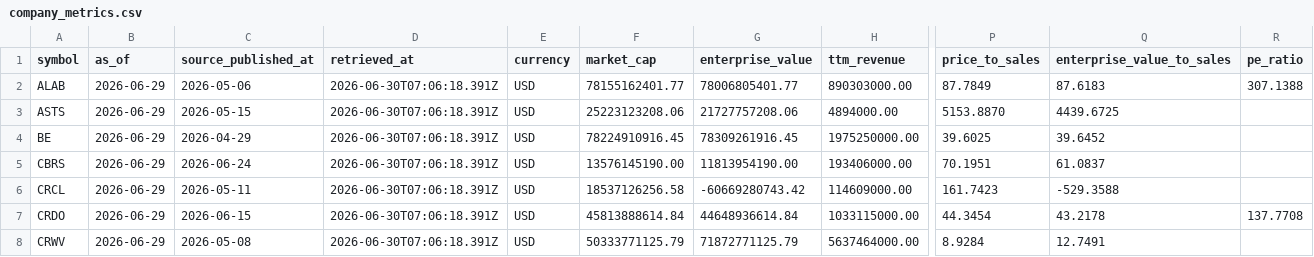
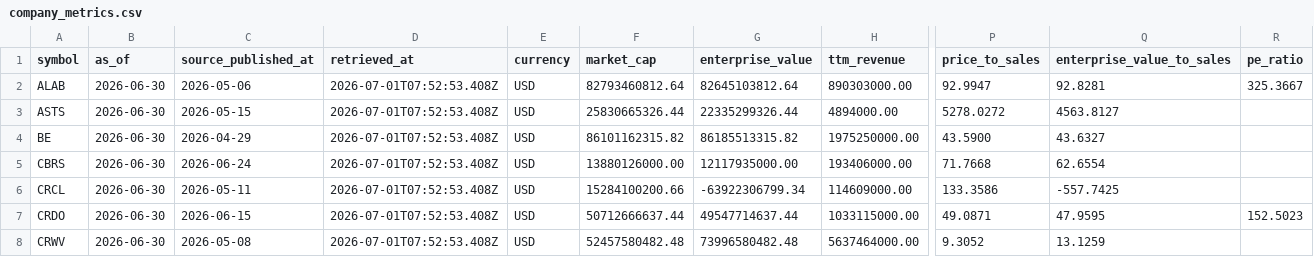
Before and after one commit to WineChord/invest, a CSV file: data/market/company_metrics.csv, drawn as a sheet; only a part is shown, gaps mark what is left out; the diff covers the shown part only; the diff names each change by its address in the sheet, - before the commit and + after, or states it on an @@ line.

```diff
--- a/data/market/company_metrics.csv
+++ b/data/market/company_metrics.csv
-B2:B8 (as_of): 2026-06-29
+B2:B8 (as_of): 2026-06-30
-D2:D8 (retrieved_at): 2026-06-30T07:06:18.391Z
+D2:D8 (retrieved_at): 2026-07-01T07:52:53.408Z
-F2 (market_cap): 78155162401.77
+F2 (market_cap): 82793460812.64
-G2 (enterprise_value): 78006805401.77
+G2 (enterprise_value): 82645103812.64
-P2 (price_to_sales): 87.7849
+P2 (price_to_sales): 92.9947
-Q2 (enterprise_value_to_sales): 87.6183
+Q2 (enterprise_value_to_sales): 92.8281
-R2 (pe_ratio): 307.1388
+R2 (pe_ratio): 325.3667
-F3 (market_cap): 25223123208.06
+F3 (market_cap): 25830665326.44
-G3 (enterprise_value): 21727757208.06
+G3 (enterprise_value): 22335299326.44
-P3 (price_to_sales): 5153.8870
+P3 (price_to_sales): 5278.0272
-Q3 (enterprise_value_to_sales): 4439.6725
+Q3 (enterprise_value_to_sales): 4563.8127
-F4 (market_cap): 78224910916.45
+F4 (market_cap): 86101162315.82
-G4 (enterprise_value): 78309261916.45
+G4 (enterprise_value): 86185513315.82
-P4 (price_to_sales): 39.6025
+P4 (price_to_sales): 43.5900
-Q4 (enterprise_value_to_sales): 39.6452
+Q4 (enterprise_value_to_sales): 43.6327
-F5 (market_cap): 13576145190.00
+F5 (market_cap): 13880126000.00
-G5 (enterprise_value): 11813954190.00
+G5 (enterprise_value): 12117935000.00
-P5 (price_to_sales): 70.1951
+P5 (price_to_sales): 71.7668
-Q5 (enterprise_value_to_sales): 61.0837
+Q5 (enterprise_value_to_sales): 62.6554
-F6 (market_cap): 18537126256.58
+F6 (market_cap): 15284100200.66
-G6 (enterprise_value): -60669280743.42
+G6 (enterprise_value): -63922306799.34
-P6 (price_to_sales): 161.7423
+P6 (price_to_sales): 133.3586
-Q6 (enterprise_value_to_sales): -529.3588
+Q6 (enterprise_value_to_sales): -557.7425
-F7 (market_cap): 45813888614.84
+F7 (market_cap): 50712666637.44
-G7 (enterprise_value): 44648936614.84
+G7 (enterprise_value): 49547714637.44
-P7 (price_to_sales): 44.3454
+P7 (price_to_sales): 49.0871
-Q7 (enterprise_value_to_sales): 43.2178
+Q7 (enterprise_value_to_sales): 47.9595
-R7 (pe_ratio): 137.7708
+R7 (pe_ratio): 152.5023
-F8 (market_cap): 50333771125.79
+F8 (market_cap): 52457580482.48
-G8 (enterprise_value): 71872771125.79
+G8 (enterprise_value): 73996580482.48
-P8 (price_to_sales): 8.9284
+P8 (price_to_sales): 9.3052
-Q8 (enterprise_value_to_sales): 12.7491
+Q8 (enterprise_value_to_sales): 13.1259
```
Also changed, not shown: 129 edited cells elsewhere in this file, data/account/equity_curve.csv, data/market/technical_snapshots.csv, 3 other files.
